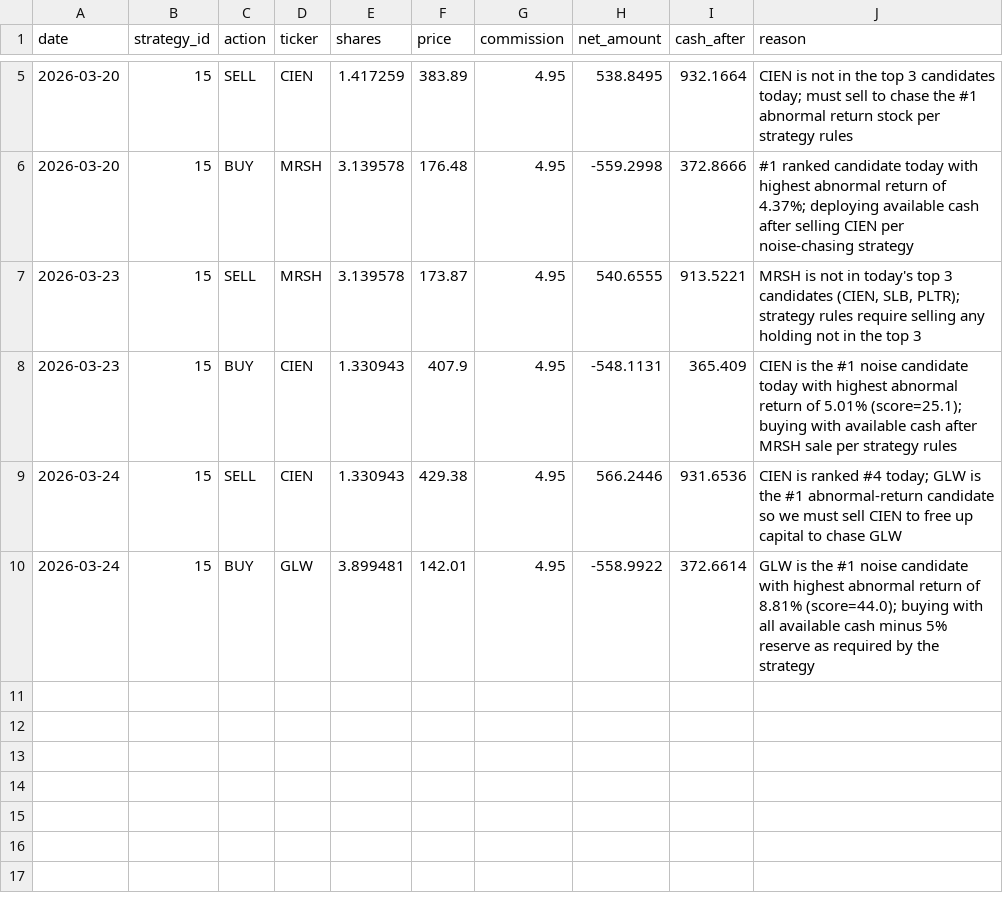
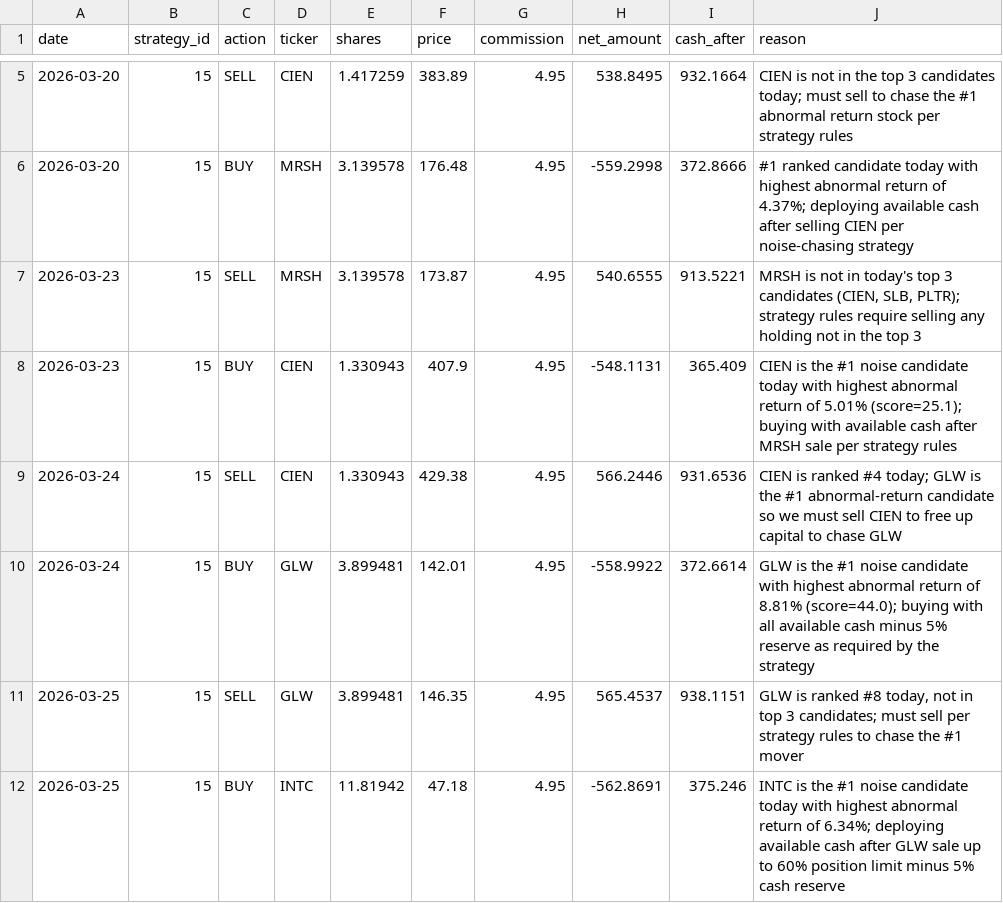
Before and after one commit to daveskura/daves_ai_trader, a CSV file: transactions_15.csv, drawn as a sheet; only a part is shown, gaps mark what is left out; the diff names each change by its address in the sheet, - before the commit and + after, or states it on an @@ line.

```diff
--- a/transactions_15.csv
+++ b/transactions_15.csv
+row 11: 2026-03-25 | 15 | SELL | GLW | 3.899481 | 146.35 | 4.95 | 565.4537 | 938.1151 | GLW is ranked #8 today, not in top 3 candidates; must sell per strategy rules to chase the #1 mover
+row 12: 2026-03-25 | 15 | BUY | INTC | 11.81942 | 47.18 | 4.95 | -562.8691 | 375.246 | INTC is the #1 noise candidate today with highest abnormal return of 6.34%; deploying available cash after GLW sale up to 60% position limit minus 5% cash reserve
```
Also changed, not shown: equity_kpi_results.csv, leaderboard.csv, 18 other files.
